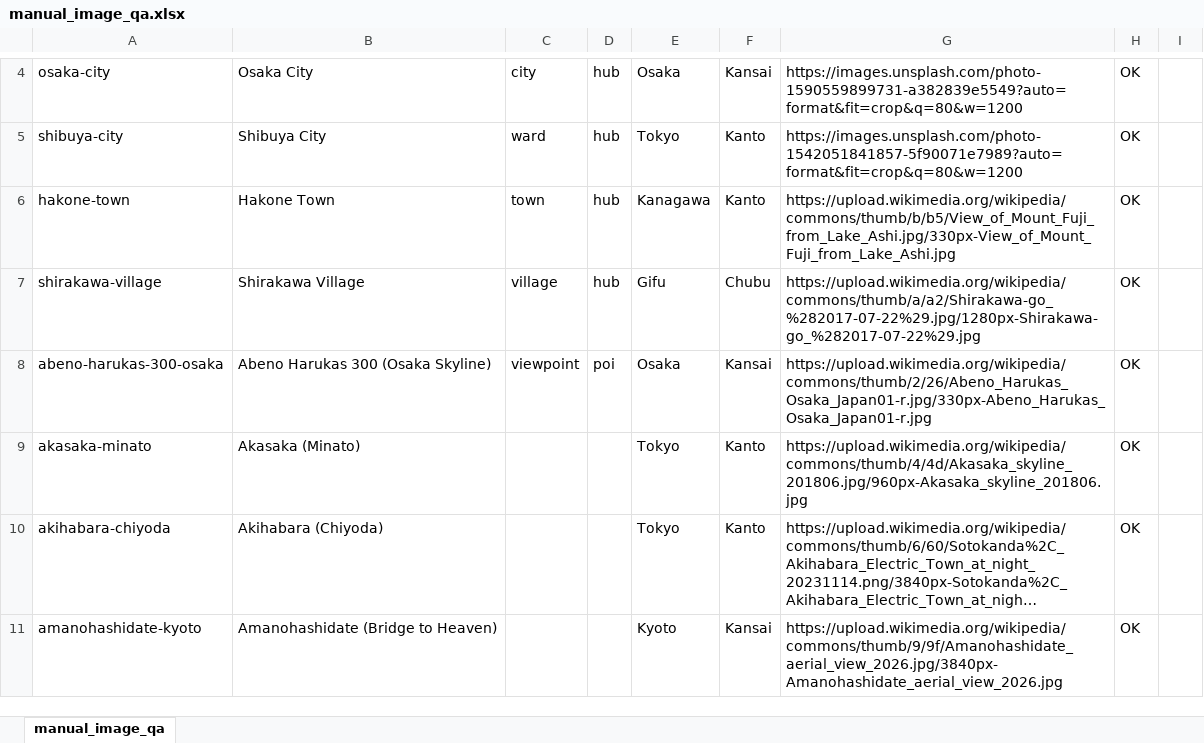
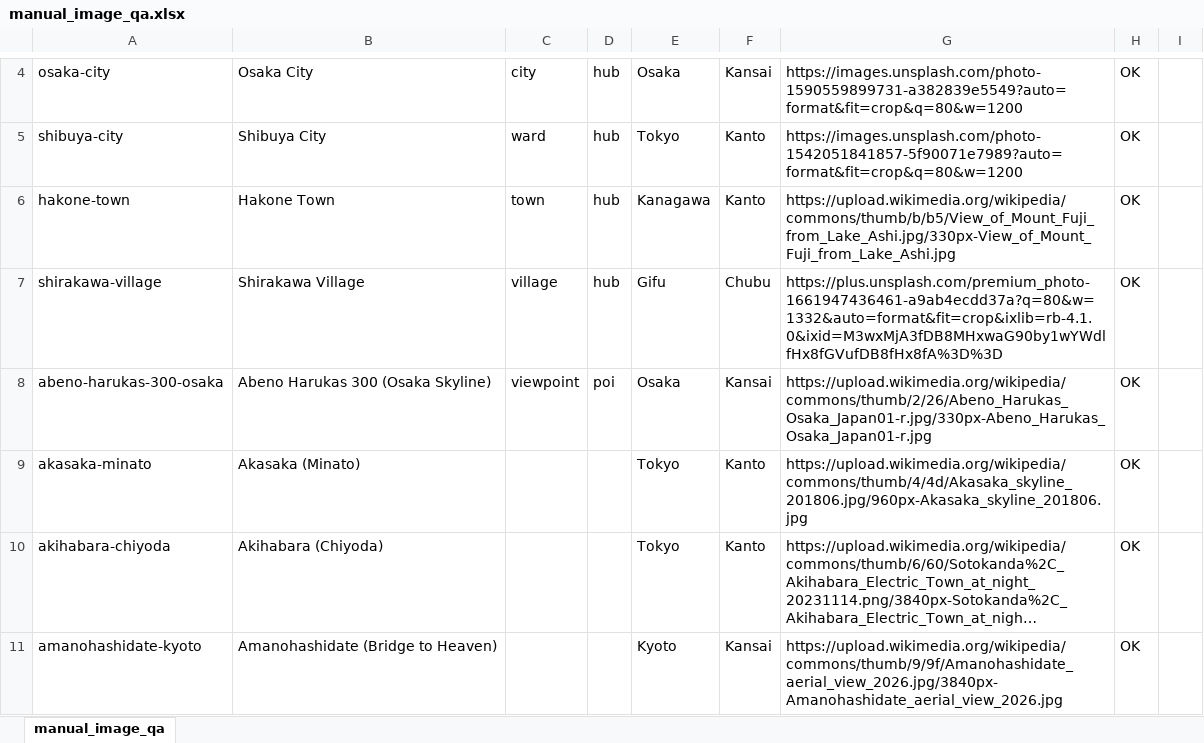
Before and after one commit to anee5h/trip-planner, an Excel workbook: reports/manual_image_qa.xlsx, sheet manual_image_qa, drawn as a sheet; only a part is shown, gaps mark what is left out; long unchanged cells end in …; values as stored, in another font and other column widths than the file's, no borders; the diff names each change by its address in the sheet, - before the commit and + after, or states it on an @@ line.

Commit message:
fix(destinations): update Shirakawa-go image URL

```diff
--- a/reports/manual_image_qa.xlsx (sheet manual_image_qa)
+++ b/reports/manual_image_qa.xlsx (sheet manual_image_qa)
-G7: https://upload.wikimedia.org/wikipedia/commons/thumb/a/a2/Shirakawa-go_%282017-07-22%29.jpg/1280px-Shirakawa-go_%282017-07-22%29.jpg
+G7: https://plus.unsplash.com/premium_photo-1661947436461-a9ab4ecdd37a?q=80&w=1332&auto=format&fit=crop&ixlib=rb-4.1.0&ixid=M3wxMjA3fDB8MHxwaG90by1wYWdlfHx8fGVufDB8fHx8fA%3D%3D
```
Also changed, not shown: 4 other files.
